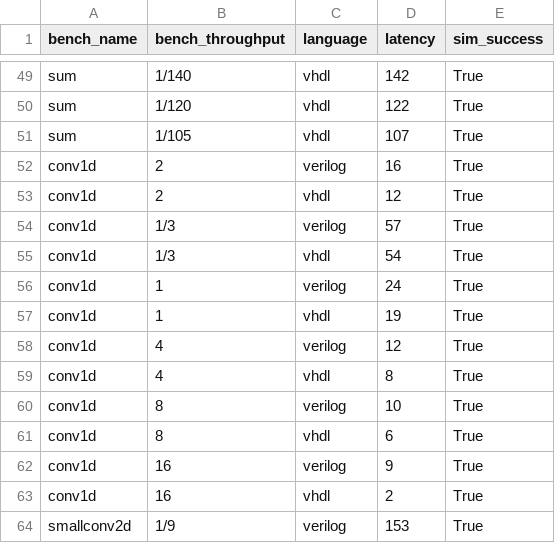
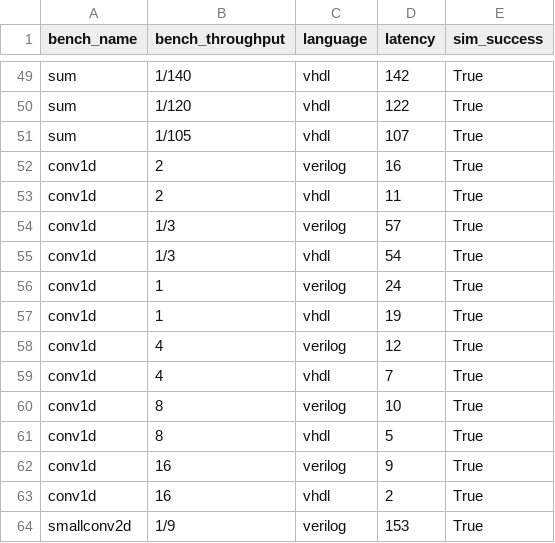
Before and after one commit to louis-hildebrand/sirop-hls, a CSV file: results/aetherling_latency.csv, drawn as a sheet; only a part is shown, gaps mark what is left out.

Commit message:
Update simplified conv1d programs, re-measure latency

```diff
--- a/results/aetherling_latency.csv
+++ b/results/aetherling_latency.csv
@@ -52,3 +52,3 @@ sum,1/105,vhdl,107,True
 conv1d,2,verilog,16,True
-conv1d,2,vhdl,12,True
+conv1d,2,vhdl,11,True
 conv1d,1/3,verilog,57,True
@@ -58,5 +58,5 @@ conv1d,1,vhdl,19,True
 conv1d,4,verilog,12,True
-conv1d,4,vhdl,8,True
+conv1d,4,vhdl,7,True
 conv1d,8,verilog,10,True
-conv1d,8,vhdl,6,True
+conv1d,8,vhdl,5,True
 conv1d,16,verilog,9,True
```
Also changed, not shown: 4 other files.
